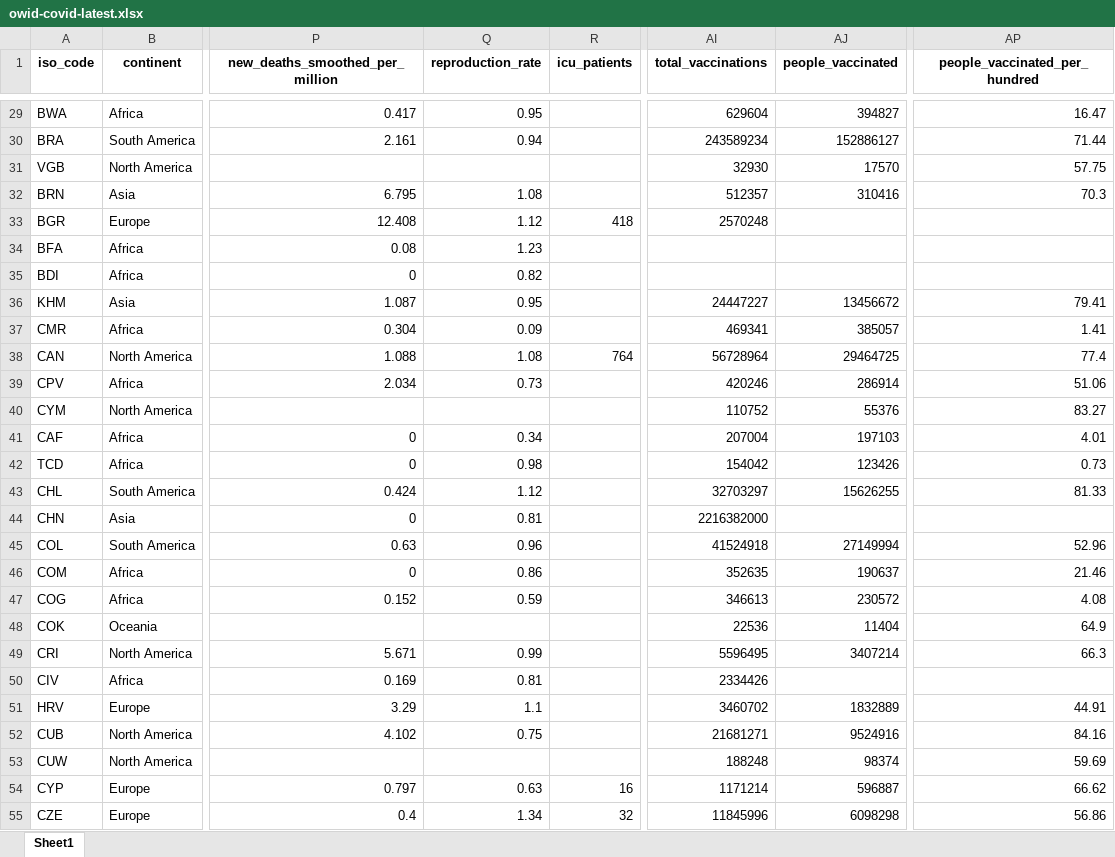
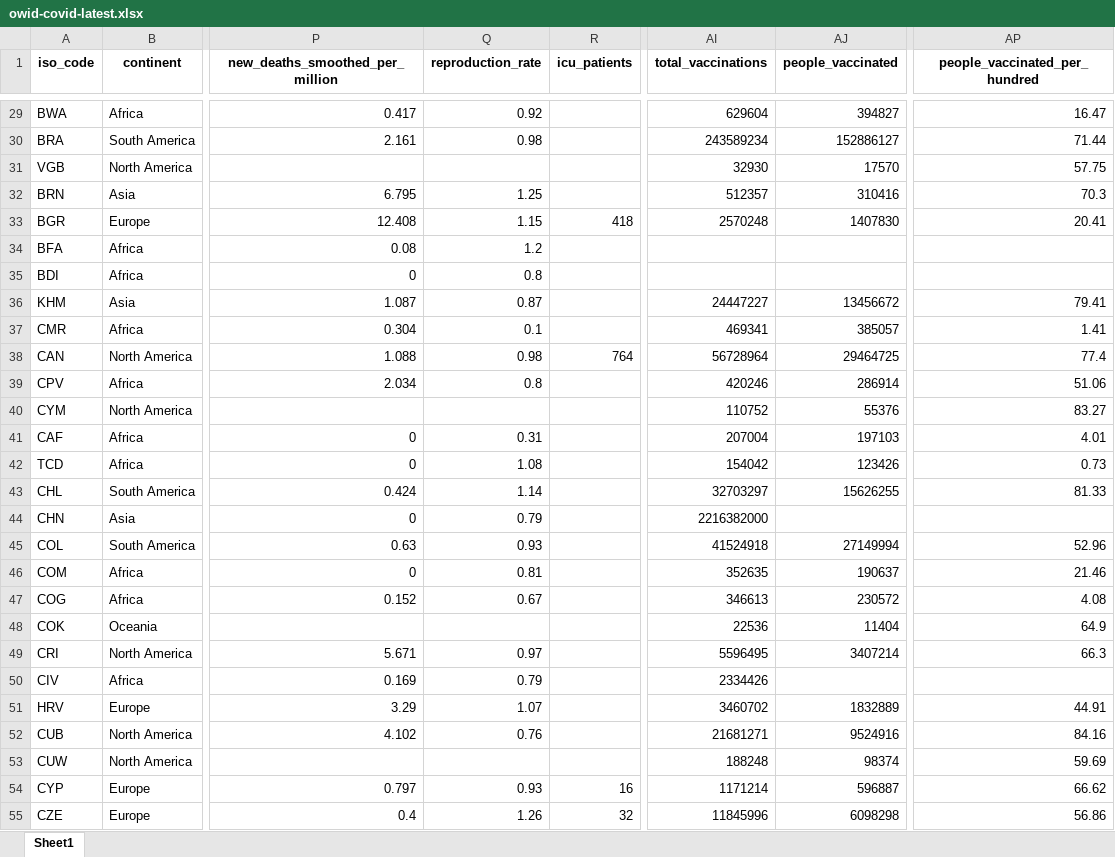
Before and after one commit to upamapsb/Upama, an Excel workbook: public/data/latest/owid-covid-latest.xlsx, sheet Sheet1, drawn as a sheet; only a part is shown, gaps mark what is left out; values as stored, in another font and other column widths than the file's, no borders; the diff covers the shown part only; the diff names each change by its address in the sheet, - before the commit and + after, or states it on an @@ line.

```diff
--- a/public/data/latest/owid-covid-latest.xlsx (sheet Sheet1)
+++ b/public/data/latest/owid-covid-latest.xlsx (sheet Sheet1)
-Q29 (reproduction_rate): 0.95
+Q29 (reproduction_rate): 0.92
-Q30 (reproduction_rate): 0.94
+Q30 (reproduction_rate): 0.98
-Q32 (reproduction_rate): 1.08
+Q32 (reproduction_rate): 1.25
-Q33 (reproduction_rate): 1.12
+Q33 (reproduction_rate): 1.15
-AJ33 (people_vaccinated): (empty)
+AJ33 (people_vaccinated): 1407830
-AP33 (people_vaccinated_per_hundred): (empty)
+AP33 (people_vaccinated_per_hundred): 20.41
-Q34 (reproduction_rate): 1.23
+Q34 (reproduction_rate): 1.2
-Q35 (reproduction_rate): 0.82
+Q35 (reproduction_rate): 0.8
-Q36 (reproduction_rate): 0.95
+Q36 (reproduction_rate): 0.87
-Q37 (reproduction_rate): 0.09
+Q37 (reproduction_rate): 0.1
-Q38 (reproduction_rate): 1.08
+Q38 (reproduction_rate): 0.98
-Q39 (reproduction_rate): 0.73
+Q39 (reproduction_rate): 0.8
-Q41 (reproduction_rate): 0.34
+Q41 (reproduction_rate): 0.31
-Q42 (reproduction_rate): 0.98
+Q42 (reproduction_rate): 1.08
-Q43 (reproduction_rate): 1.12
+Q43 (reproduction_rate): 1.14
-Q44 (reproduction_rate): 0.81
+Q44 (reproduction_rate): 0.79
-Q45 (reproduction_rate): 0.96
+Q45 (reproduction_rate): 0.93
-Q46 (reproduction_rate): 0.86
+Q46 (reproduction_rate): 0.81
-Q47 (reproduction_rate): 0.59
+Q47 (reproduction_rate): 0.67
-Q49 (reproduction_rate): 0.99
+Q49 (reproduction_rate): 0.97
-Q50 (reproduction_rate): 0.81
+Q50 (reproduction_rate): 0.79
-Q51 (reproduction_rate): 1.1
+Q51 (reproduction_rate): 1.07
-Q52 (reproduction_rate): 0.75
+Q52 (reproduction_rate): 0.76
-Q54 (reproduction_rate): 0.63
+Q54 (reproduction_rate): 0.93
-Q55 (reproduction_rate): 1.34
+Q55 (reproduction_rate): 1.26
```
Also changed, not shown: 174 edited cells elsewhere in this sheet, 25 other files.
